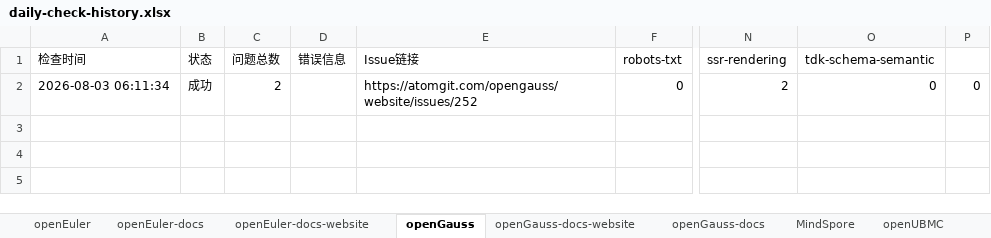
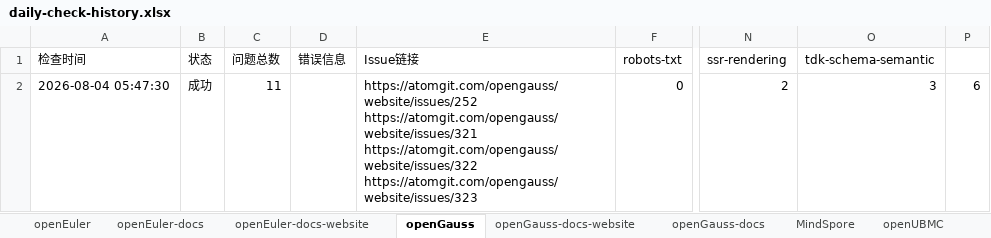
Before and after one commit to zjwmiao/daily-check, an Excel workbook: daily-check-history.xlsx, sheet openGauss, drawn as a sheet; only a part is shown, gaps mark what is left out; values as stored, in another font and other column widths than the file's, no borders; ↵ is a line break in a cell; the diff names each change by its address in the sheet, - before the commit and + after, or states it on an @@ line.

```diff
--- a/daily-check-history.xlsx (sheet openGauss)
+++ b/daily-check-history.xlsx (sheet openGauss)
-A2 (检查时间): 2026-08-03 06:11:34
+A2 (检查时间): 2026-08-04 05:47:30
-C2 (问题总数): 2
+C2 (问题总数): 11
-E2 (Issue链接): https://atomgit.com/opengauss/website/issues/252
+E2 (Issue链接): https://atomgit.com/opengauss/website/issues/252 ↵ https://atomgit.com/opengauss/website/issues/321 ↵ https://atomgit.com/opengauss/website/issues/322 ↵ https://atomgit.com/opengauss/website/issues/323
-O2 (tdk-schema-semantic): 0
+O2 (tdk-schema-semantic): 3
-P2: 0
+P2: 6
```
Also changed, not shown: sheet HiFloat, sheet openEuler, sheet openEuler-docs, sheet openGauss-docs, sheet openEuler-docs-website, sheet openGauss-docs-website, 2 more sheets.
